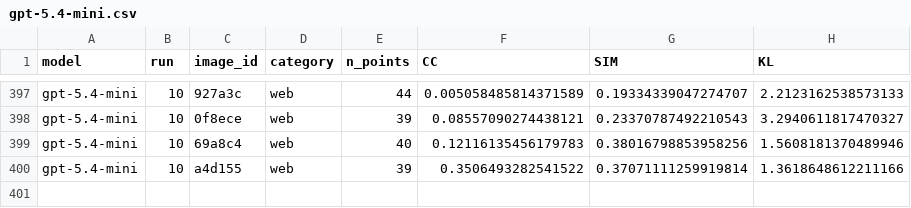
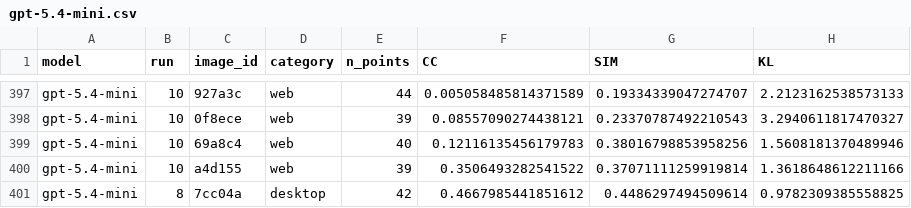
Before and after one commit to dunward/uigaze, a CSV file: results/pilot/raw/gpt-5.4-mini.csv, drawn as a sheet; only a part is shown, gaps mark what is left out.

Commit message:
Add 1 failure case data

```diff
--- a/results/pilot/raw/gpt-5.4-mini.csv
+++ b/results/pilot/raw/gpt-5.4-mini.csv
@@ -400 +400,2 @@ gpt-5.4-mini,10,69a8c4,web,40,0.12116135456179783,0.38016798853958256,1.56081813
 gpt-5.4-mini,10,a4d155,web,39,0.3506493282541522,0.37071111259919814,1.3618648612211166
+gpt-5.4-mini,8,7cc04a,desktop,42,0.4667985441851612,0.4486297494509614,0.9782309385558825
```
Also changed, not shown: results/pilot/per_image_avg.csv, results/pilot/summary_by_category.csv, 2 other files.
